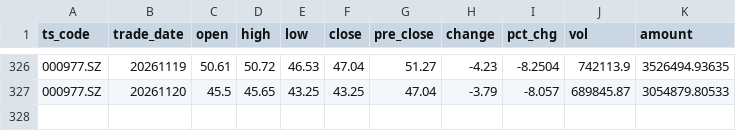
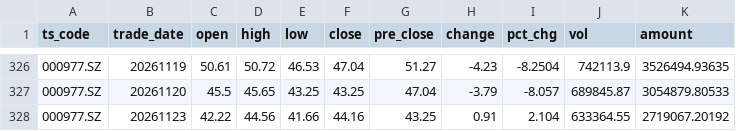
Before and after one commit to caralfm/ai-quant-lab, a CSV file: strategies/turtle-backtest/data/000977.SZ_daily.csv, drawn as a sheet; only a part is shown, gaps mark what is left out; the diff names each change by its address in the sheet, - before the commit and + after, or states it on an @@ line.

```diff
--- a/strategies/turtle-backtest/data/000977.SZ_daily.csv
+++ b/strategies/turtle-backtest/data/000977.SZ_daily.csv
+row 328: 000977.SZ | 20261123 | 42.22 | 44.56 | 41.66 | 44.16 | 43.25 | 0.91 | 2.104 | 633364.55 | 2719067.20192
```
Also changed, not shown: strategies/turtle-backtest/data/300604.SZ_daily.csv, strategies/turtle-backtest/data/688008.SH_daily.csv, 1 other file.
